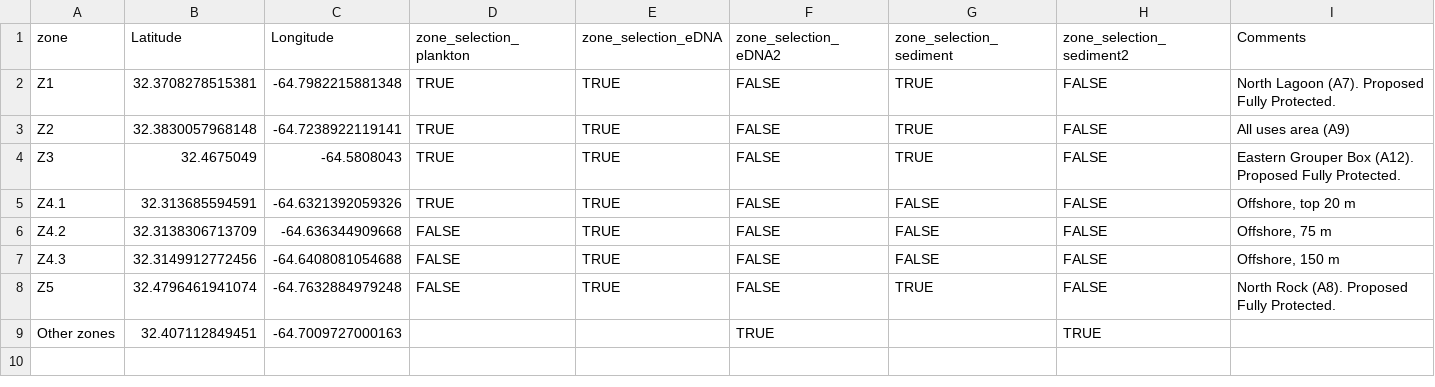
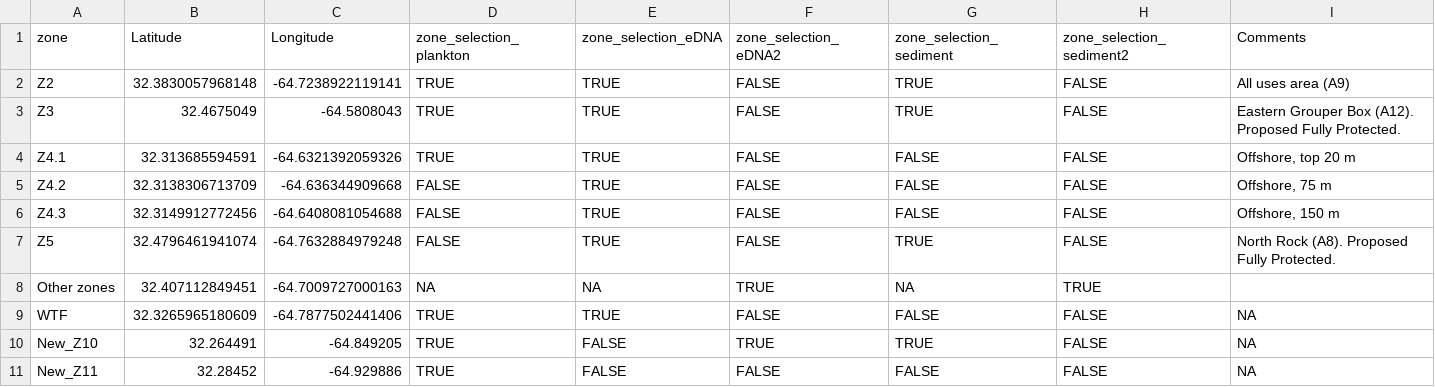
Before and after one commit to ojoaustral/Sampling_planner_app, a CSV file: zone_coords.csv, drawn as a sheet; removed rows and columns are numbered as before the commit, all else as after; the diff names each change by its address in the sheet, - before the commit and + after, or states it on an @@ line.

```diff
--- a/zone_coords.csv
+++ b/zone_coords.csv
-row 2: Z1 | 32.3708278515381 | -64.7982215881348 | TRUE | TRUE | FALSE | TRUE | FALSE | North Lagoon (A7). Proposed Fully Protected.
-D8 (zone_selection_plankton): (empty)
+D8 (zone_selection_plankton): NA
-E8 (zone_selection_eDNA): (empty)
+E8 (zone_selection_eDNA): NA
-G8 (zone_selection_sediment): (empty)
+G8 (zone_selection_sediment): NA
+row 9: WTF | 32.3265965180609 | -64.7877502441406 | TRUE | TRUE | FALSE | FALSE | FALSE | NA
+row 10: New_Z10 | 32.264491 | -64.849205 | TRUE | FALSE | TRUE | TRUE | FALSE | NA
+row 11: New_Z11 | 32.28452 | -64.929886 | TRUE | FALSE | FALSE | FALSE | FALSE | NA
```
Also changed, not shown: 11 other files.
